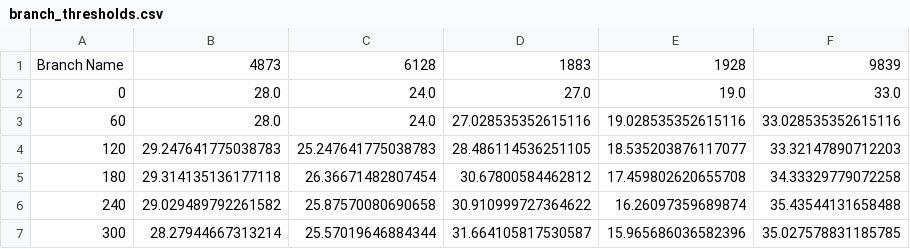
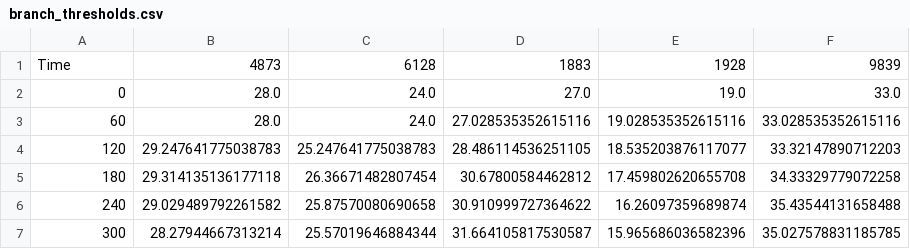
Before and after one commit to curohu/EJ-Codefest-2023, a CSV file: branch_thresholds.csv, drawn as a sheet; only a part is shown.

```diff
--- a/branch_thresholds.csv
+++ b/branch_thresholds.csv
@@ -1,2 +1,2 @@
-Branch Name,4873,6128,1883,1928,9839
+Time,4873,6128,1883,1928,9839
 0,28.0,24.0,27.0,19.0,33.0
```
Also changed, not shown: branch_thresholds_multiply.csv, 2 other files.
